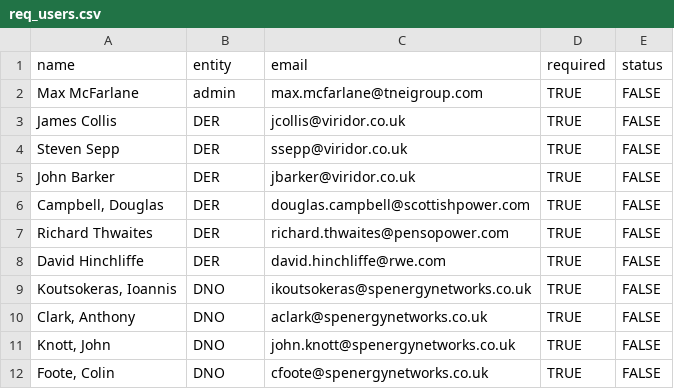
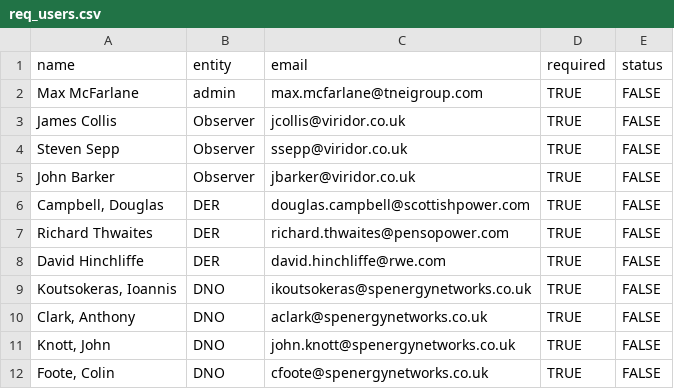
Before and after one commit to TNEI-Services-NI/desktopstudies, a CSV file: package/data/auth/req_users.csv, drawn as a sheet; only a part is shown.

Commit message:
DERS

```diff
--- a/package/data/auth/req_users.csv
+++ b/package/data/auth/req_users.csv
@@ -2,5 +2,5 @@ name,entity,email,required,status
 Max McFarlane,admin,max.mcfarlane@tneigroup.com,TRUE,FALSE
-James Collis,DER,jcollis@viridor.co.uk,TRUE,FALSE
-Steven Sepp,DER,ssepp@viridor.co.uk,TRUE,FALSE
-John Barker,DER,jbarker@viridor.co.uk,TRUE,FALSE
+James Collis,Observer,jcollis@viridor.co.uk,TRUE,FALSE
+Steven Sepp,Observer,ssepp@viridor.co.uk,TRUE,FALSE
+John Barker,Observer,jbarker@viridor.co.uk,TRUE,FALSE
 "Campbell, Douglas",DER,douglas.campbell@scottishpower.com,TRUE,FALSE
```
